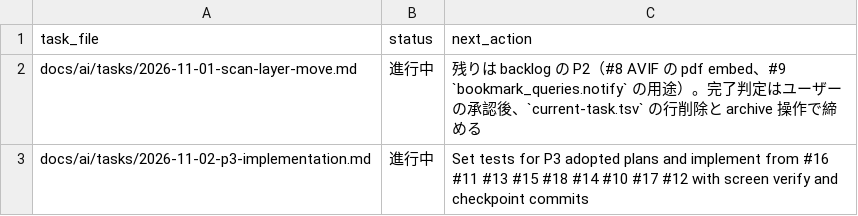
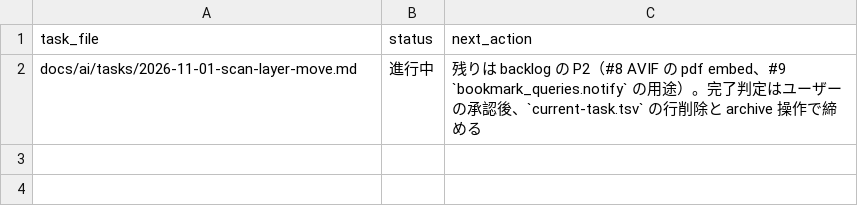
Before and after one commit to BWDSF3104/hitomi-hub, a TSV file: docs/ai/current-task.tsv, drawn as a sheet.

Commit message:
feat: P3 #12 acquisition UI を commit し Memory Bank を完了

```diff
--- a/docs/ai/current-task.tsv
+++ b/docs/ai/current-task.tsv
@@ -2,2 +2 @@ task_file	status	next_action
 docs/ai/tasks/2026-11-01-scan-layer-move.md	進行中	残りは backlog の P2（#8 AVIF の pdf embed、#9 `bookmark_queries.notify` の用途）。完了判定はユーザーの承認後、`current-task.tsv` の行削除と archive 操作で締める
-docs/ai/tasks/2026-11-02-p3-implementation.md	進行中	Set tests for P3 adopted plans and implement from #16 #11 #13 #15 #18 #14 #10 #17 #12 with screen verify and checkpoint commits
```
Also changed, not shown: 3 other files.
